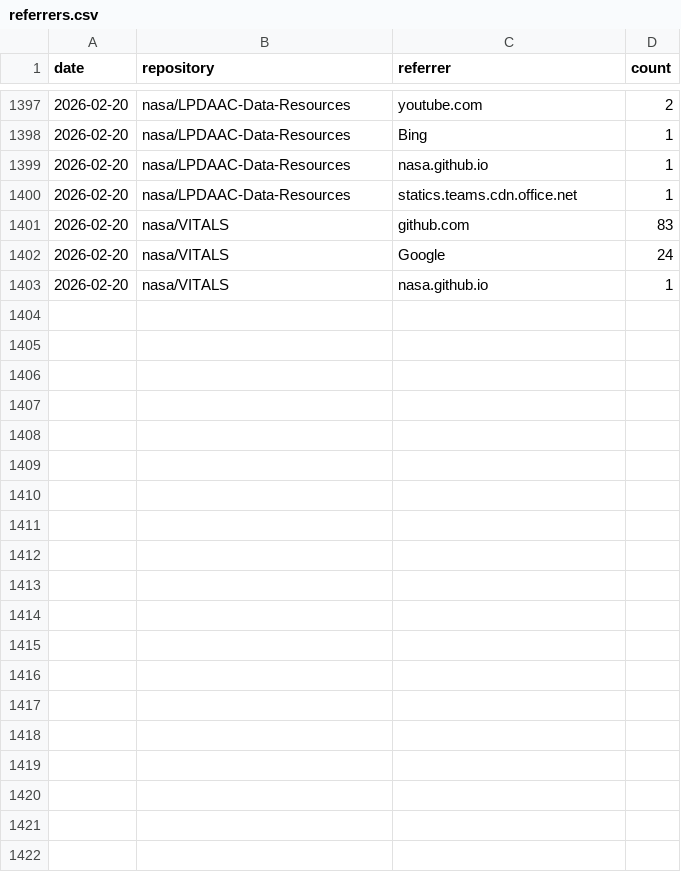
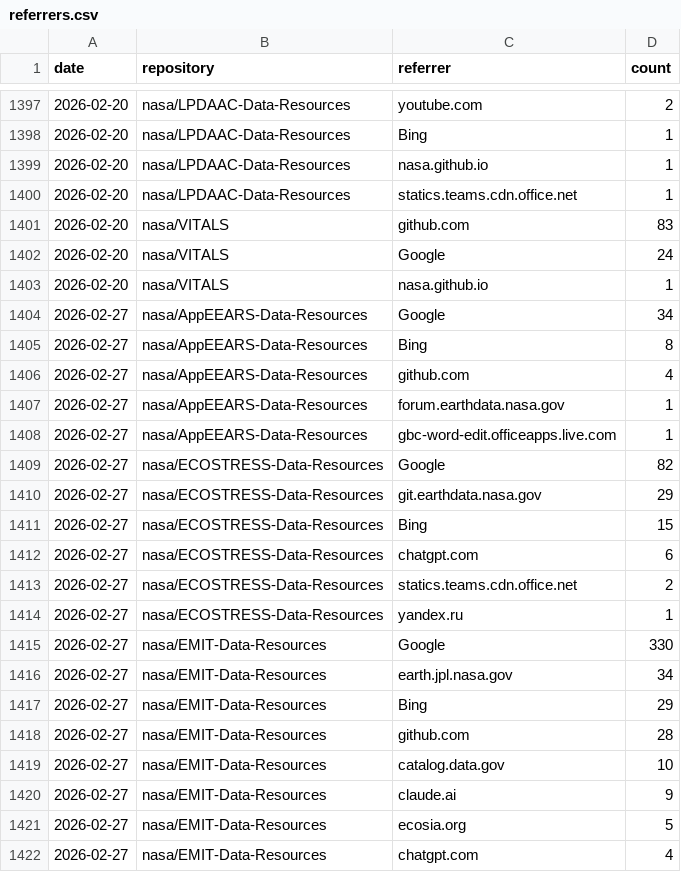
Before and after one commit to nasa/LPDAAC-Data-Resources, a CSV file: _metrics/referrers.csv, drawn as a sheet; only a part is shown, gaps mark what is left out; the diff covers the shown part only; the diff names each change by its address in the sheet, - before the commit and + after, or states it on an @@ line.

```diff
--- a/_metrics/referrers.csv
+++ b/_metrics/referrers.csv
+row 1404: 2026-02-27 | nasa/AppEEARS-Data-Resources | Google | 34
+row 1405: 2026-02-27 | nasa/AppEEARS-Data-Resources | Bing | 8
+row 1406: 2026-02-27 | nasa/AppEEARS-Data-Resources | github.com | 4
+row 1407: 2026-02-27 | nasa/AppEEARS-Data-Resources | forum.earthdata.nasa.gov | 1
+row 1408: 2026-02-27 | nasa/AppEEARS-Data-Resources | gbc-word-edit.officeapps.live.com | 1
+row 1409: 2026-02-27 | nasa/ECOSTRESS-Data-Resources | Google | 82
+row 1410: 2026-02-27 | nasa/ECOSTRESS-Data-Resources | git.earthdata.nasa.gov | 29
+row 1411: 2026-02-27 | nasa/ECOSTRESS-Data-Resources | Bing | 15
+row 1412: 2026-02-27 | nasa/ECOSTRESS-Data-Resources | chatgpt.com | 6
+row 1413: 2026-02-27 | nasa/ECOSTRESS-Data-Resources | statics.teams.cdn.office.net | 2
+row 1414: 2026-02-27 | nasa/ECOSTRESS-Data-Resources | yandex.ru | 1
+row 1415: 2026-02-27 | nasa/EMIT-Data-Resources | Google | 330
+row 1416: 2026-02-27 | nasa/EMIT-Data-Resources | earth.jpl.nasa.gov | 34
+row 1417: 2026-02-27 | nasa/EMIT-Data-Resources | Bing | 29
+row 1418: 2026-02-27 | nasa/EMIT-Data-Resources | github.com | 28
+row 1419: 2026-02-27 | nasa/EMIT-Data-Resources | catalog.data.gov | 10
+row 1420: 2026-02-27 | nasa/EMIT-Data-Resources | claude.ai | 9
+row 1421: 2026-02-27 | nasa/EMIT-Data-Resources | ecosia.org | 5
+row 1422: 2026-02-27 | nasa/EMIT-Data-Resources | chatgpt.com | 4
```
Also changed, not shown: 31 added rows elsewhere in this file, _metrics/traffic_metrics.csv, 1 other file.
